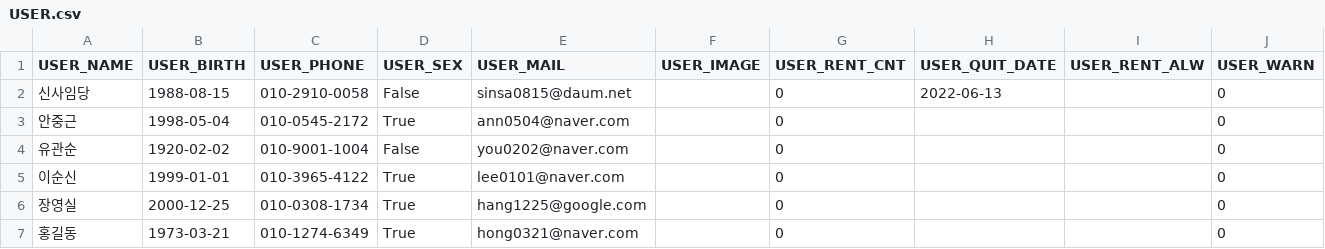
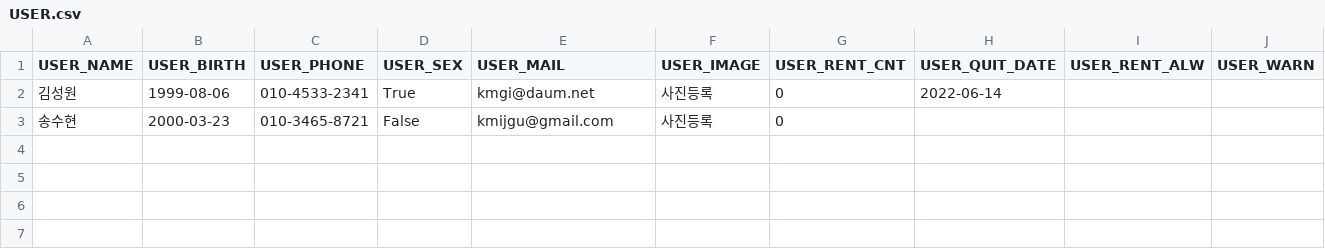
Before and after one commit to minjuuH/Flush-Team-Project, a CSV file: USER.csv, drawn as a sheet.

```diff
--- a/USER.csv
+++ b/USER.csv
@@ -1,7 +1,3 @@
 USER_NAME,USER_BIRTH,USER_PHONE,USER_SEX,USER_MAIL,USER_IMAGE,USER_RENT_CNT,USER_QUIT_DATE,USER_RENT_ALW,USER_WARN
-신사임당,1988-08-15,010-2910-0058,False,sinsa0815@daum.net,,0,2022-06-13,,0
-안중근,1998-05-04,010-0545-2172,True,ann0504@naver.com,,0,,,0
-유관순,1920-02-02,010-9001-1004,False,you0202@naver.com,,0,,,0
-이순신,1999-01-01,010-3965-4122,True,lee0101@naver.com,,0,,,0
-장영실,2000-12-25,010-0308-1734,True,hang1225@google.com,,0,,,0
-홍길동,1973-03-21,010-1274-6349,True,hong0321@naver.com,,0,,,0
+김성원,1999-08-06,010-4533-2341,True,kmgi@daum.net,사진등록,0,2022-06-14,,
+송수현,2000-03-23,010-3465-8721,False,kmijgu@gmail.com,사진등록,0,,,
```
Also changed, not shown: 3 other files.
